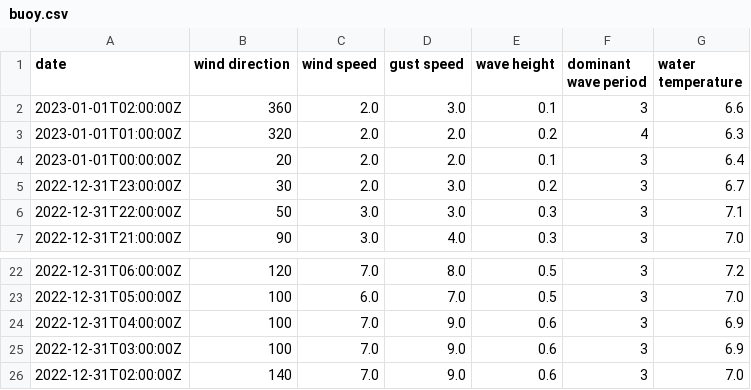
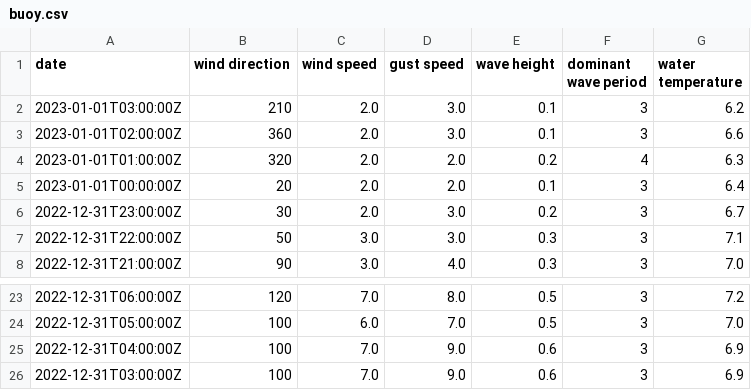
Before and after one commit to cyberdelia/entrance-to-english-bay, a CSV file: buoy.csv, drawn as a sheet; only a part is shown, gaps mark what is left out.

Commit message:
Flat: latest data (2023-01-01T03:07:38.803Z) {   "date": "2023-01-01T03:07:38.803Z",   "files": [     {       "name": "buoy.csv",       "deltaBytes": 0,       "source": "https://www.ndbc.noaa.gov/data/realtime2/46304.txt"     },     {       "name": "buoy.tsv",       "deltaBytes": 0,       "source": "https://www.ndbc.noaa.gov/data/realtime2/46304.txt"     }   ] }

```diff
--- a/buoy.csv
+++ b/buoy.csv
@@ -1,2 +1,3 @@
 date,wind direction,wind speed,gust speed,wave height,dominant wave period,water temperature
+2023-01-01T03:00:00Z,210,2.0,3.0,0.1,3,6.2
 2023-01-01T02:00:00Z,360,2.0,3.0,0.1,3,6.6
@@ -25,2 +26 @@ date,wind direction,wind speed,gust speed,wave height,dominant wave period,water
 2022-12-31T03:00:00Z,100,7.0,9.0,0.6,3,6.9
-2022-12-31T02:00:00Z,140,7.0,9.0,0.6,3,7.0
```
Also changed, not shown: buoy.tsv.
